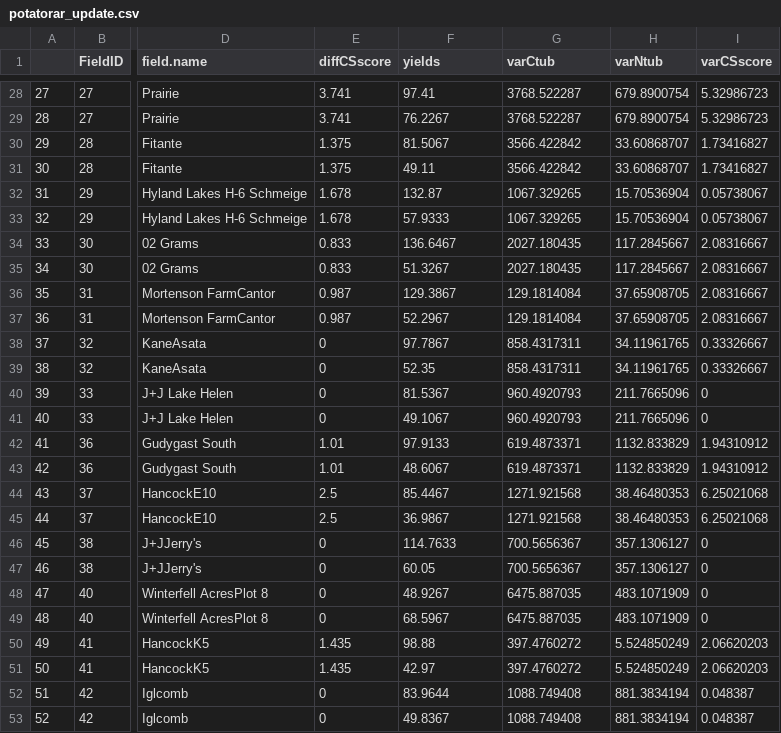
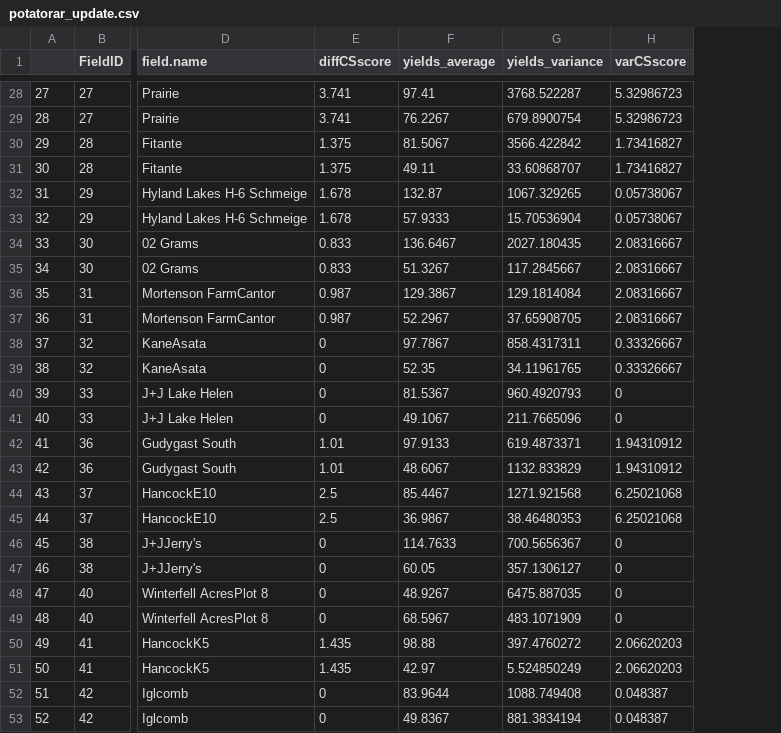
Before and after one commit to csy99/potato-lankau, a CSV file: potatorar_update.csv, drawn as a sheet; only a part is shown, gaps mark what is left out; the diff covers the shown part only; the diff names each change by its address in the sheet, - before the commit and + after, or states it on an @@ line.

Commit message:
Updated table
I separated both variance and average yields under high and low nutrient levels.

```diff
--- a/potatorar_update.csv
+++ b/potatorar_update.csv
-column H (varNtub), rows 28-53: 679.8900754 | 679.8900754 | 33.60868707 | 33.60868707 | 15.70536904 | 15.70536904 | 117.2845667 | 117.2845667 | 37.65908705 | 37.65908705 | 34.11961765 | 34.11961765 | 211.7665096 | 211.7665096 | 1132.833829 | 1132.833829 | 38.46480353 | 38.46480353 | 357.1306127 | 357.1306127 | 483.1071909 | 483.1071909 | 5.524850249 | 5.524850249 | 881.3834194 | 881.3834194
-F1: yields
+F1: yields_average
-G1: varCtub
+G1: yields_variance
-G29 (yields_variance): 3768.522287
+G29 (yields_variance): 679.8900754
-G31 (yields_variance): 3566.422842
+G31 (yields_variance): 33.60868707
-G33 (yields_variance): 1067.329265
+G33 (yields_variance): 15.70536904
-G35 (yields_variance): 2027.180435
+G35 (yields_variance): 117.2845667
-G37 (yields_variance): 129.1814084
+G37 (yields_variance): 37.65908705
-G39 (yields_variance): 858.4317311
+G39 (yields_variance): 34.11961765
-G41 (yields_variance): 960.4920793
+G41 (yields_variance): 211.7665096
-G43 (yields_variance): 619.4873371
+G43 (yields_variance): 1132.833829
-G45 (yields_variance): 1271.921568
+G45 (yields_variance): 38.46480353
-G47 (yields_variance): 700.5656367
+G47 (yields_variance): 357.1306127
-G49 (yields_variance): 6475.887035
+G49 (yields_variance): 483.1071909
-G51 (yields_variance): 397.4760272
+G51 (yields_variance): 5.524850249
-G53 (yields_variance): 1088.749408
+G53 (yields_variance): 881.3834194
```
Also changed, not shown: 13 edited cells elsewhere in this file.
